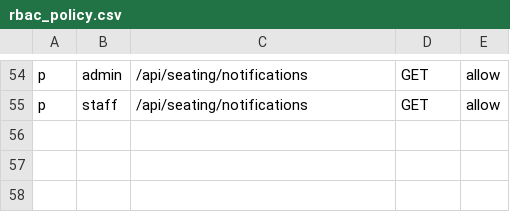
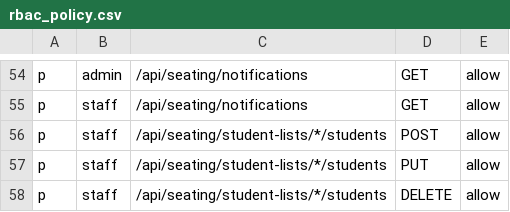
Before and after one commit to turboalee/ExamSeatPlanner, a CSV file: rbac_policy.csv, drawn as a sheet; only a part is shown, gaps mark what is left out; the diff names each change by its address in the sheet, - before the commit and + after, or states it on an @@ line.

Commit message:
staff policy update

```diff
--- a/rbac_policy.csv
+++ b/rbac_policy.csv
+row 56: p | staff | /api/seating/student-lists/*/students | POST | allow
+row 57: p | staff | /api/seating/student-lists/*/students | PUT | allow
+row 58: p | staff | /api/seating/student-lists/*/students | DELETE | allow
```
